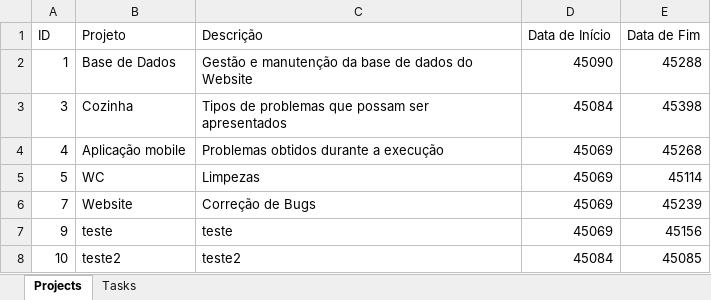
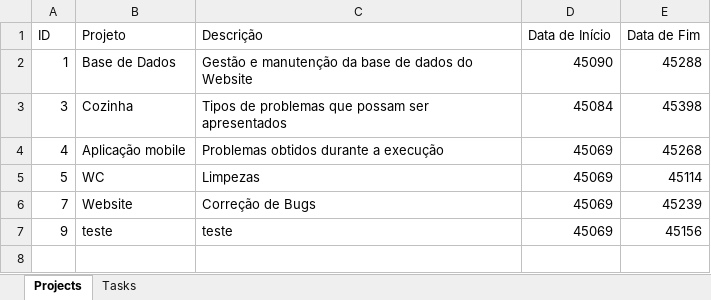
Before and after one commit to JoseAntunes296/C-PROJECT-TI3, an Excel workbook: project/Content/EXCELs/ProjectsTasks.xlsx, sheet Projects, drawn as a sheet; values as stored, in another font and other column widths than the file's, no borders; the diff names each change by its address in the sheet, - before the commit and + after, or states it on an @@ line.

```diff
--- a/project/Content/EXCELs/ProjectsTasks.xlsx (sheet Projects)
+++ b/project/Content/EXCELs/ProjectsTasks.xlsx (sheet Projects)
-row 8: 10 | teste2 | teste2 | 45084 | 45085
```
Also changed, not shown: sheet Tasks, 22 other files.
